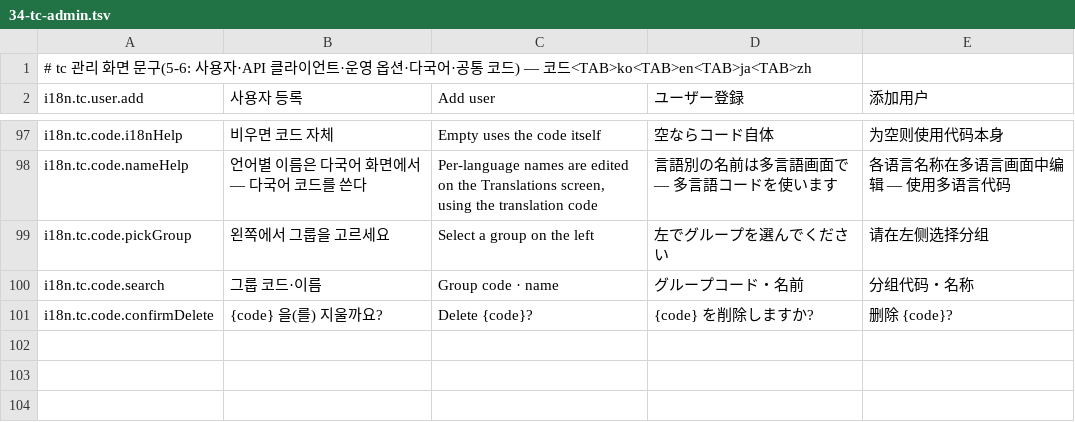
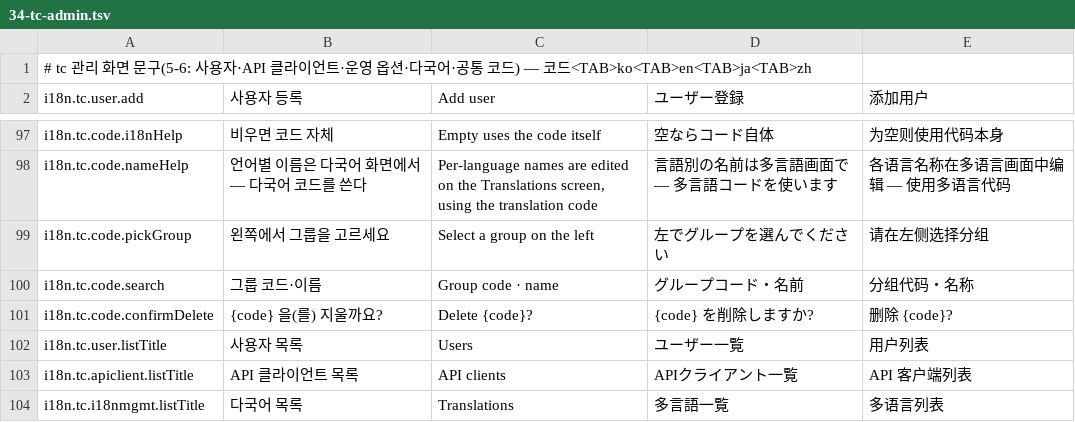
Before and after one commit to lucky-sugar-park/tc-dev, a TSV file: wow-tc-backend/tc/src/main/resources/ui-seed/i18n/34-tc-admin.tsv, drawn as a sheet; only a part is shown, gaps mark what is left out.

```diff
--- a/wow-tc-backend/tc/src/main/resources/ui-seed/i18n/34-tc-admin.tsv
+++ b/wow-tc-backend/tc/src/main/resources/ui-seed/i18n/34-tc-admin.tsv
@@ -101 +101,4 @@ i18n.tc.code.search	그룹 코드·이름	Group code · name	グループコー
 i18n.tc.code.confirmDelete	{code} 을(를) 지울까요?	Delete {code}?	{code} を削除しますか?	删除 {code}?
+i18n.tc.user.listTitle	사용자 목록	Users	ユーザー一覧	用户列表
+i18n.tc.apiclient.listTitle	API 클라이언트 목록	API clients	APIクライアント一覧	API 客户端列表
+i18n.tc.i18nmgmt.listTitle	다국어 목록	Translations	多言語一覧	多语言列表
```
Also changed, not shown: wow-tc-backend/tc/src/main/resources/ui-seed/i18n/32-tc-delivery.tsv, wow-tc-backend/tc/src/main/resources/ui-seed/i18n/33-tc-ops.tsv, 13 other files.
